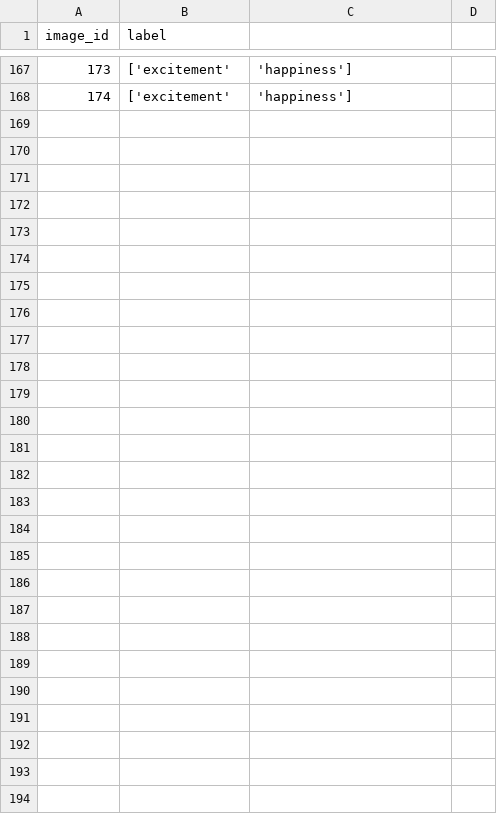
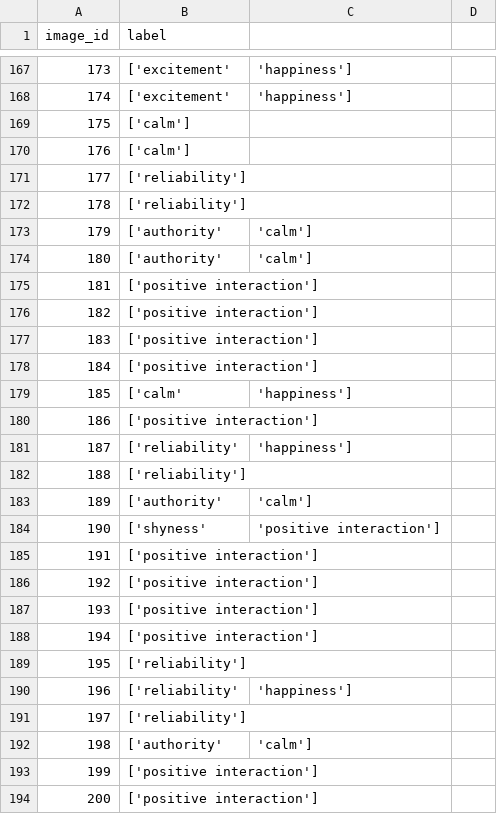
Before and after one commit to TehilaNaki/Body-Language-Analysis, a CSV file: POSE_DETECTION/data/annotations.csv, drawn as a sheet; only a part is shown, gaps mark what is left out; the diff names each change by its address in the sheet, - before the commit and + after, or states it on an @@ line.

Commit message:
added more pictures and labels

```diff
--- a/POSE_DETECTION/data/annotations.csv
+++ b/POSE_DETECTION/data/annotations.csv
+row 169: 175 | ['calm']
+row 170: 176 | ['calm']
+row 171: 177 | ['reliability']
+row 172: 178 | ['reliability']
+row 173: 179 | ['authority' | 'calm']
+row 174: 180 | ['authority' | 'calm']
+row 175: 181 | ['positive interaction']
+row 176: 182 | ['positive interaction']
+row 177: 183 | ['positive interaction']
+row 178: 184 | ['positive interaction']
+row 179: 185 | ['calm' | 'happiness']
+row 180: 186 | ['positive interaction']
+row 181: 187 | ['reliability' | 'happiness']
+row 182: 188 | ['reliability']
+row 183: 189 | ['authority' | 'calm']
+row 184: 190 | ['shyness' | 'positive interaction']
+row 185: 191 | ['positive interaction']
+row 186: 192 | ['positive interaction']
+row 187: 193 | ['positive interaction']
+row 188: 194 | ['positive interaction']
+row 189: 195 | ['reliability']
+row 190: 196 | ['reliability' | 'happiness']
+row 191: 197 | ['reliability']
+row 192: 198 | ['authority' | 'calm']
+row 193: 199 | ['positive interaction']
+row 194: 200 | ['positive interaction']
```
Also changed, not shown: 26 other files.
